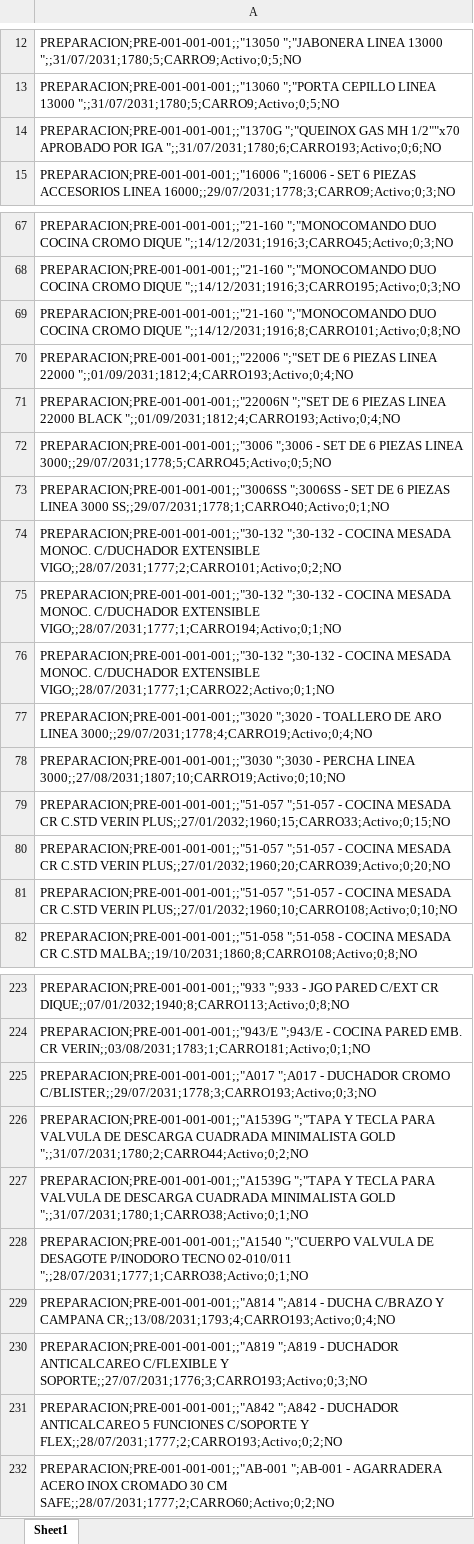
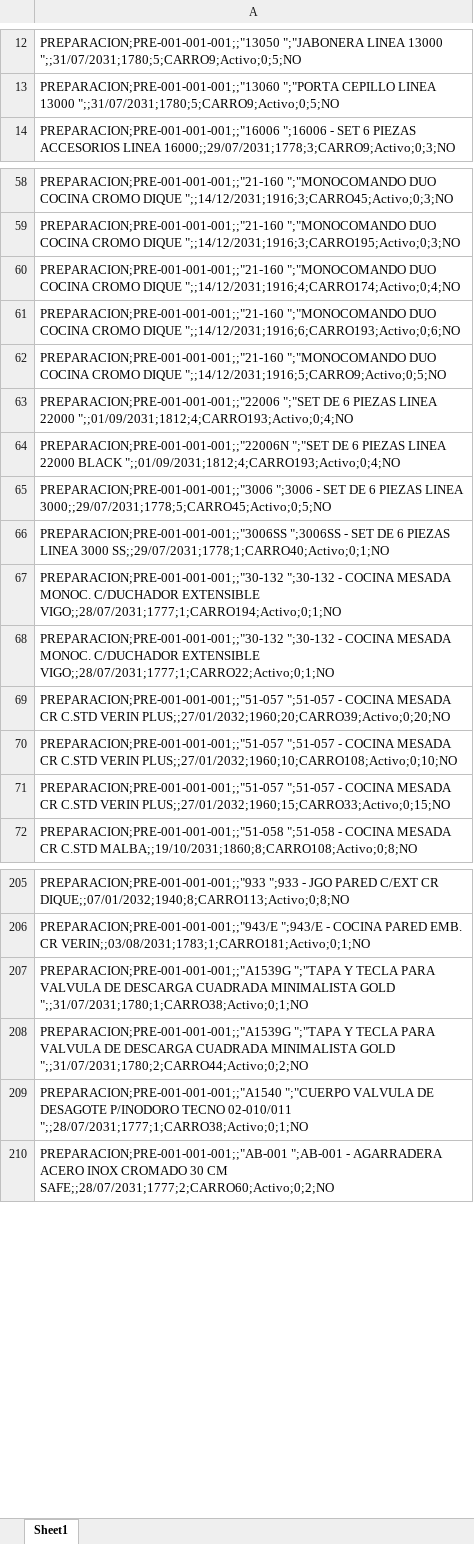
Before and after one commit to IvanGoyena/Logistica-Peirano, an Excel workbook: Data_WMS/Stock Preparacion.xlsx, sheet Sheet1, drawn as a sheet; only a part is shown, gaps mark what is left out; values as stored, in another font and other column widths than the file's, no borders; removed rows and columns are numbered as before the commit, all else as after; the diff covers the shown part only; the diff names each change by its address in the sheet, - before the commit and + after, or states it on an @@ line.

Commit message:
Actualización automática WMS - Stock Preparacion - 15/09/2026 15:21:52

```diff
--- a/Data_WMS/Stock Preparacion.xlsx (sheet Sheet1)
+++ b/Data_WMS/Stock Preparacion.xlsx (sheet Sheet1)
-row 14: PREPARACION;PRE-001-001-001;;"1370G ";"QUEINOX GAS MH 1/2""x70 APROBADO POR IGA ";;31/07/2031;1780;6;CARRO193;Activo;0;6;NO
-A60: …CROMO DIQUE ";;14/12/2031;1916;8;CARRO101;Activo;0;8;NO
+A60: …CROMO DIQUE ";;14/12/2031;1916;4;CARRO174;Activo;0;4;NO
-row 65: PREPARACION;PRE-001-001-001;;"21-160 ";"…
+row 61: PREPARACION;PRE-001-001-001;;"21-160 ";"…
-row 64: PREPARACION;PRE-001-001-001;;"21-160 ";"…
+row 62: PREPARACION;PRE-001-001-001;;"21-160 ";"…
-row 74: PREPARACION;PRE-001-001-001;;"30-132 ";30-132 - COCINA MESADA MONOC. C/DUCHADOR EXTENSIBLE VIGO;;28/07/2031;1777;2;CARRO101;Activo;0;2;NO
-row 77: PREPARACION;PRE-001-001-001;;"3020 ";3020 - TOALLERO DE ARO LINEA 3000;;29/07/2031;1778;4;CARRO19;Activo;0;4;NO
-row 78: PREPARACION;PRE-001-001-001;;"3030 ";3030 - PERCHA LINEA 3000;;27/08/2031;1807;10;CARRO19;Activo;0;10;NO
-row 79: PREPARACION;PRE-001-001-001;;"51-057 ";5…
+row 71: PREPARACION;PRE-001-001-001;;"51-057 ";5…
-A207: PREPARACION;PRE-001-001-001;;"A017 ";A017 - DUCHADOR CROMO C/BLISTER;;29/07/2031;1778;3;CARRO193;Activo;0;3;NO
+A207: PREPARACION;PRE-001-001-001;;"A1539G ";"TAPA Y TECLA PARA VALVULA DE DESCARGA CUADRADA MINIMALISTA GOLD ";;31/07/2031;1780;1;CARRO38;Activo;0;1;NO
-row 227: PREPARACION;PRE-001-001-001;;"A1539G ";"TAPA Y TECLA PARA VALVULA DE DESCARGA CUADRADA MINIMALISTA GOLD ";;31/07/2031;1780;1;CARRO38;Activo;0;1;NO
-row 229: PREPARACION;PRE-001-001-001;;"A814 ";A814 - DUCHA C/BRAZO Y CAMPANA CR;;13/08/2031;1793;4;CARRO193;Activo;0;4;NO
-row 230: PREPARACION;PRE-001-001-001;;"A819 ";A819 - DUCHADOR ANTICALCAREO C/FLEXIBLE Y SOPORTE;;27/07/2031;1776;3;CARRO193;Activo;0;3;NO
-row 231: PREPARACION;PRE-001-001-001;;"A842 ";A842 - DUCHADOR ANTICALCAREO 5 FUNCIONES C/SOPORTE Y FLEX;;28/07/2031;1777;2;CARRO193;Activo;0;2;NO
```
Also changed, not shown: 1 added row, 16 removed rows, 19 moved rows and 3 edited cells elsewhere in this sheet.
